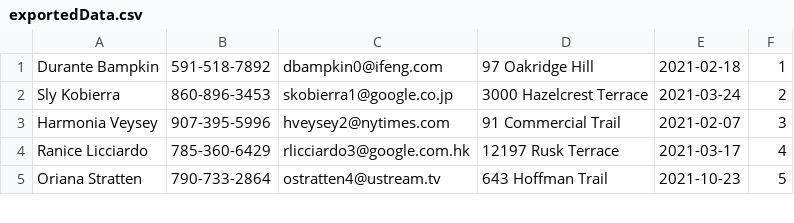
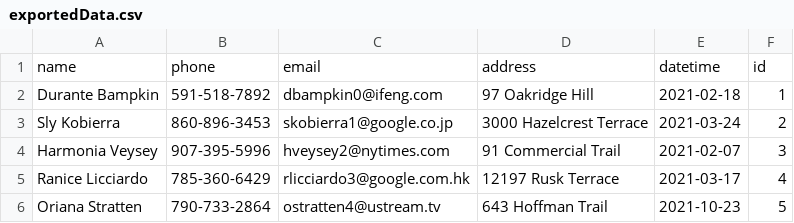
Before and after one commit to DomantasJuskevicius/simplePHPCrud, a CSV file: exportedData.csv, drawn as a sheet; only a part is shown; the diff names each change by its address in the sheet, - before the commit and + after, or states it on an @@ line.

Commit message:
fully finished file add and export functiionality

```diff
--- a/exportedData.csv
+++ b/exportedData.csv
+row 1: name | phone | email | address | datetime | id
```
Also changed, not shown: 6 other files.
